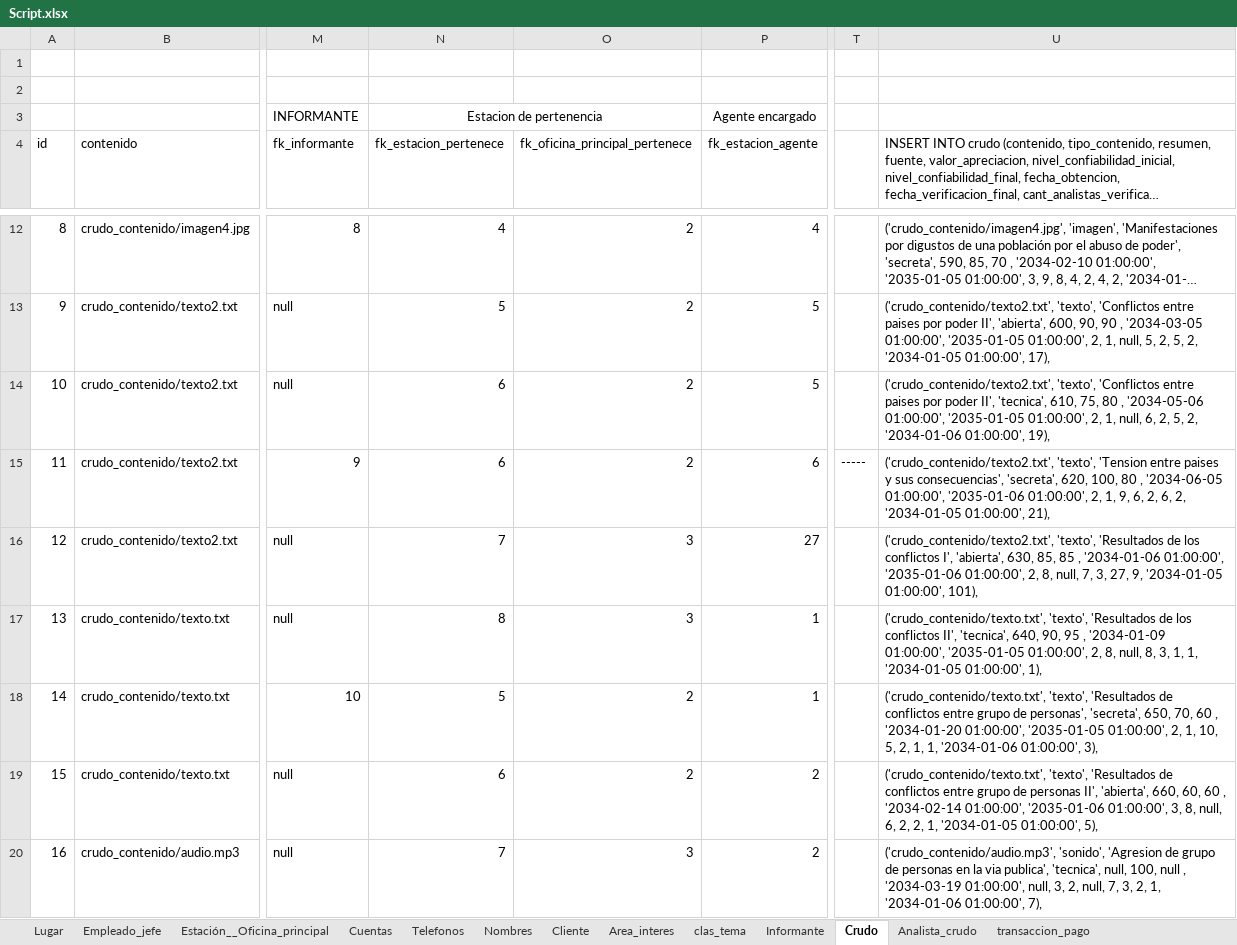
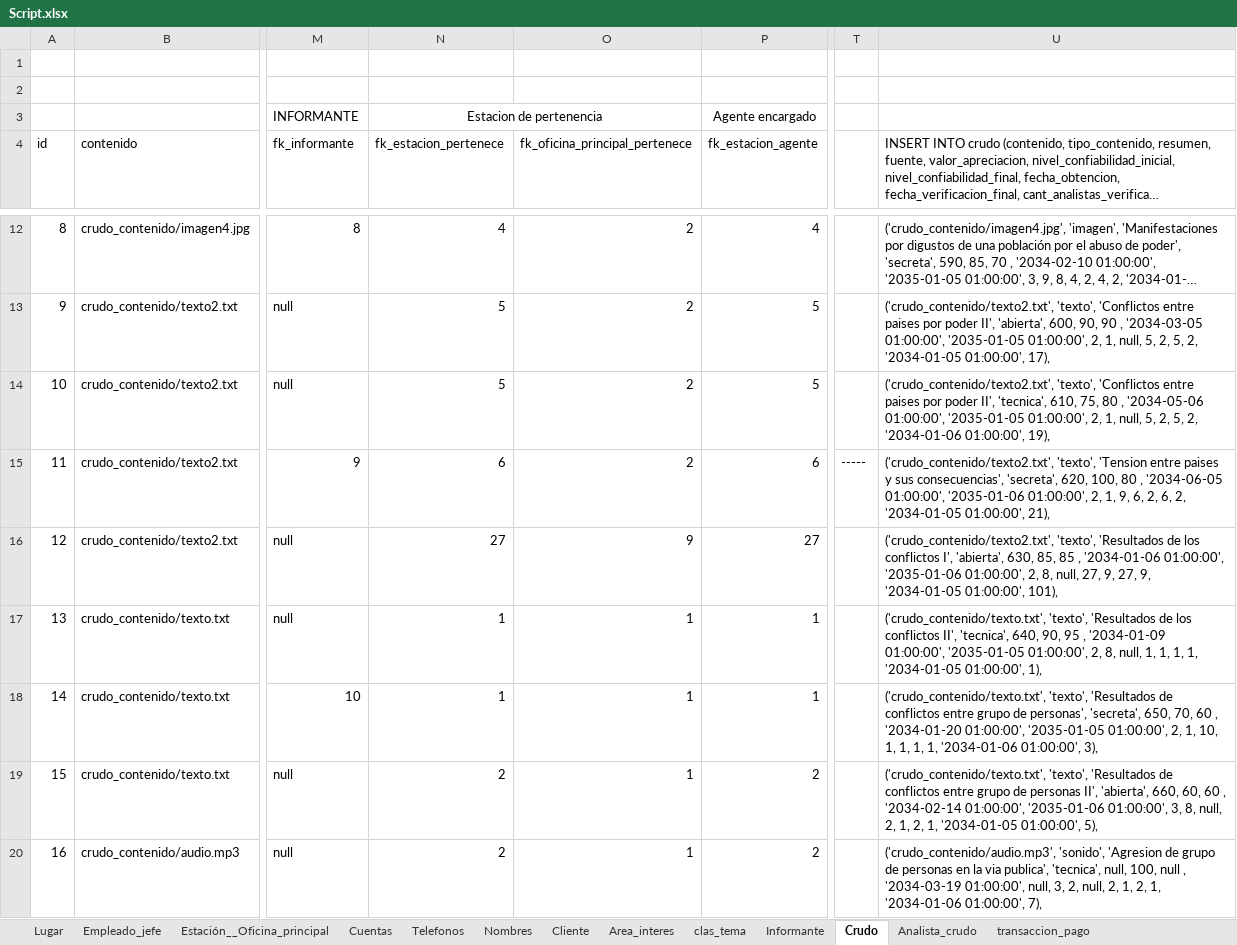
Before and after one commit to abadillo/bases-dos, an Excel workbook: scripts/Script.xlsx, sheet Crudo, drawn as a sheet; only a part is shown, gaps mark what is left out; long unchanged cells end in …; values as stored, in another font and other column widths than the file's, no borders; the diff covers the shown part only; the diff names each change by its address in the sheet, - before the commit and + after, or states it on an @@ line.

Commit message:
Script crudos con agentes en la misma estacion

```diff
--- a/scripts/Script.xlsx (sheet Crudo)
+++ b/scripts/Script.xlsx (sheet Crudo)
-N14 (fk_estacion_pertenece): 6
+N14 (fk_estacion_pertenece): 5
-U14: …1, null, 6, 2, 5,…
+U14: …1, null, 5, 2, 5,…
-N16 (fk_estacion_pertenece): 7
+N16 (fk_estacion_pertenece): 27
-O16 (fk_oficina_principal_pertenece): 3
+O16 (fk_oficina_principal_pertenece): 9
-U16: …8, null, 7, 3, 27, 9,…
+U16: …8, null, 27, 9, 27, 9,…
-N17 (fk_estacion_pertenece): 8
+N17 (fk_estacion_pertenece): 1
-O17 (fk_oficina_principal_pertenece): 3
+O17 (fk_oficina_principal_pertenece): 1
-U17: …8, null, 8, 3, 1, 1,…
+U17: …8, null, 1, 1, 1, 1,…
-N18 (fk_estacion_pertenece): 5
+N18 (fk_estacion_pertenece): 1
-O18:O19 (fk_oficina_principal_pertenece): 2
+O18:O19 (fk_oficina_principal_pertenece): 1
-U18: …1, 10, 5, 2, 1, 1,…
+U18: …1, 10, 1, 1, 1, 1,…
-N19 (fk_estacion_pertenece): 6
+N19 (fk_estacion_pertenece): 2
-U19: …8, null, 6, 2, 2, 1,…
+U19: …8, null, 2, 1, 2, 1,…
-N20 (fk_estacion_pertenece): 7
+N20 (fk_estacion_pertenece): 2
-O20 (fk_oficina_principal_pertenece): 3
+O20 (fk_oficina_principal_pertenece): 1
-U20: …2, null, 7, 3, 2, 1,…
+U20: …2, null, 2, 1, 2, 1,…
```
Also changed, not shown: 38 edited cells elsewhere in this sheet, sheet Analista_crudo, formulas that keep their value, 2 other files.
